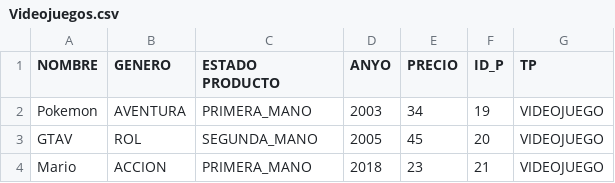
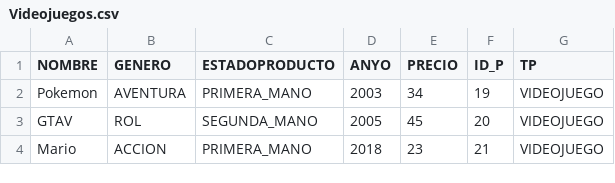
Before and after one commit to XabierCatalan/TiendaVideojuegos, a CSV file: TiendaVideojuegos/Data/Videojuegos.csv, drawn as a sheet.

```diff
--- a/TiendaVideojuegos/Data/Videojuegos.csv
+++ b/TiendaVideojuegos/Data/Videojuegos.csv
@@ -1,2 +1,2 @@
-NOMBRE;GENERO;ESTADO PRODUCTO;ANYO;PRECIO;ID_P;TP
+NOMBRE;GENERO;ESTADOPRODUCTO;ANYO;PRECIO;ID_P;TP
 Pokemon;AVENTURA;PRIMERA_MANO;2003;34;19;VIDEOJUEGO
```
Also changed, not shown: TiendaVideojuegos/Data/consolas.csv, TiendaVideojuegos/Data/mandos.csv, 4 other files.
